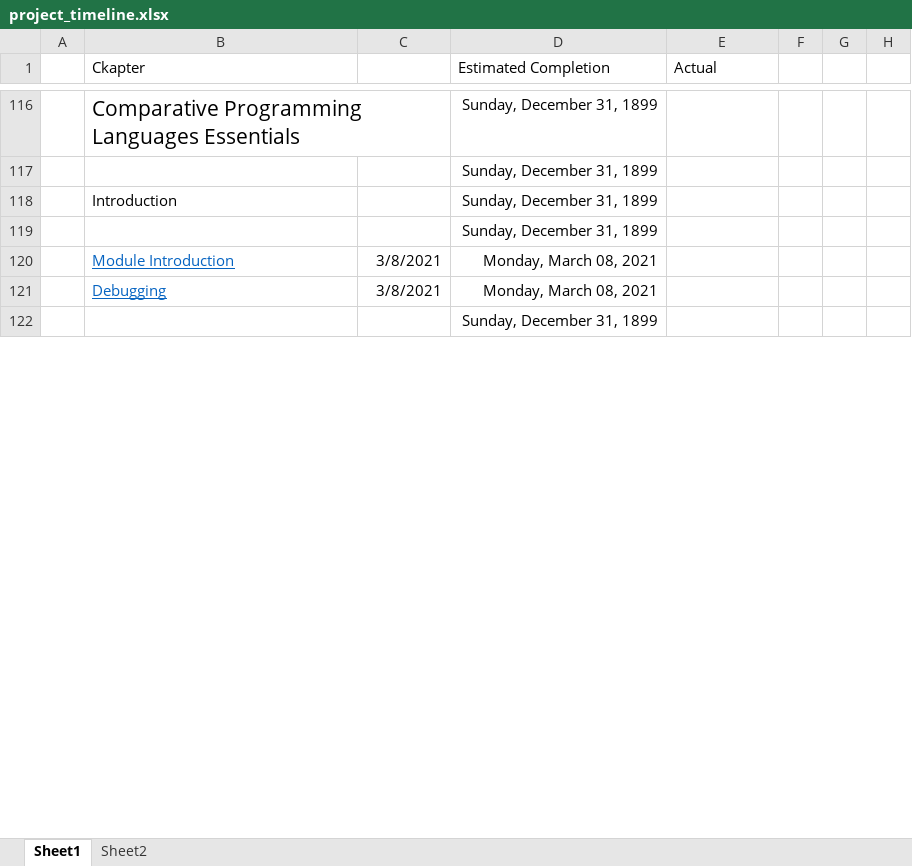
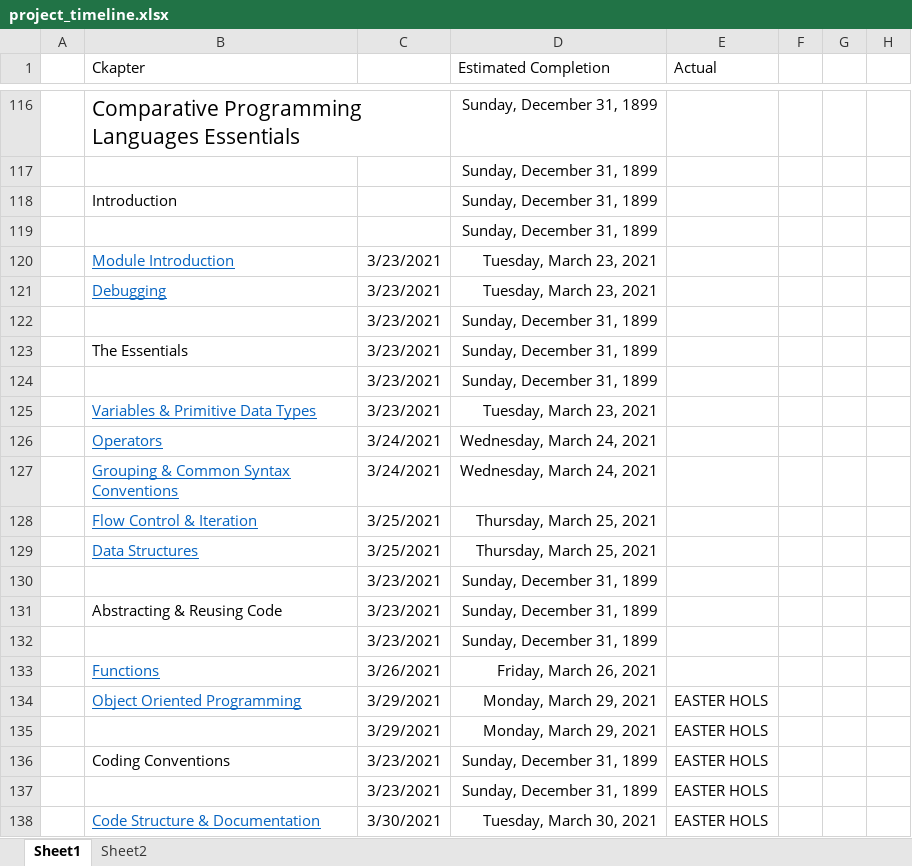
Before and after one commit to coder187/CI, an Excel workbook: project_timeline.xlsx, sheet Sheet1, drawn as a sheet; only a part is shown, gaps mark what is left out; the shorter side is filled out with more unchanged rows; values as stored, in another font and other column widths than the file's, no borders; the diff covers the shown part only; the diff names each change by its address in the sheet, - before the commit and + after, or states it on an @@ line.

```diff
--- a/project_timeline.xlsx (sheet Sheet1)
+++ b/project_timeline.xlsx (sheet Sheet1)
-C120:C121: 3/8/2021
+C120:C121: 3/23/2021
-D120:D121 (Estimated Completion): Monday, March 08, 2021
+D120:D121 (Estimated Completion): Tuesday, March 23, 2021
+row 122:  |  | 3/23/2021 | Sunday, December 31, 1899
+row 123:  | The Essentials | 3/23/2021 | Sunday, December 31, 1899
+row 124:  |  | 3/23/2021 | Sunday, December 31, 1899
+row 125:  | Variables & Primitive Data Types | 3/23/2021 | Tuesday, March 23, 2021
+row 126:  | Operators | 3/24/2021 | Wednesday, March 24, 2021
+row 127:  | Grouping & Common Syntax Conventions | 3/24/2021 | Wednesday, March 24, 2021
+row 128:  | Flow Control & Iteration | 3/25/2021 | Thursday, March 25, 2021
+row 129:  | Data Structures | 3/25/2021 | Thursday, March 25, 2021
+row 130:  |  | 3/23/2021 | Sunday, December 31, 1899
+row 131:  | Abstracting & Reusing Code | 3/23/2021 | Sunday, December 31, 1899
+row 132:  |  | 3/23/2021 | Sunday, December 31, 1899
+row 133:  | Functions | 3/26/2021 | Friday, March 26, 2021
+row 134:  | Object Oriented Programming | 3/29/2021 | Monday, March 29, 2021 | EASTER HOLS
+row 135:  |  | 3/29/2021 | Monday, March 29, 2021 | EASTER HOLS
+row 136:  | Coding Conventions | 3/23/2021 | Sunday, December 31, 1899 | EASTER HOLS
+row 137:  |  | 3/23/2021 | Sunday, December 31, 1899 | EASTER HOLS
+row 138:  | Code Structure & Documentation | 3/30/2021 | Tuesday, March 30, 2021 | EASTER HOLS
```
Also changed, not shown: 47 added rows, 66 removed rows, 1 moved row and 95 edited cells elsewhere in this sheet, formulas that keep their value, 59 other files.
